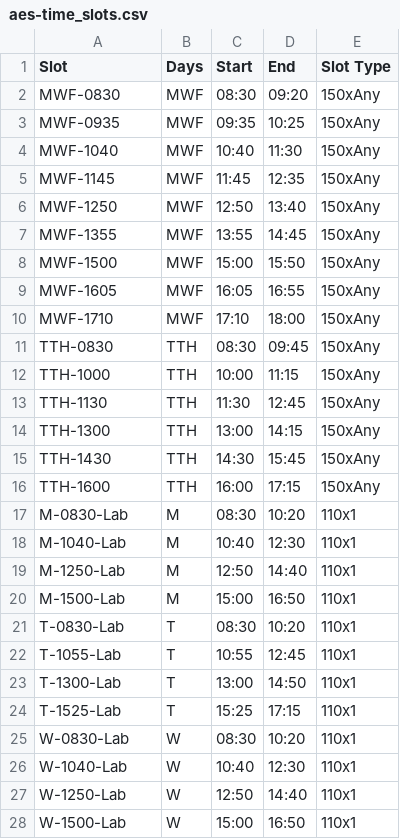
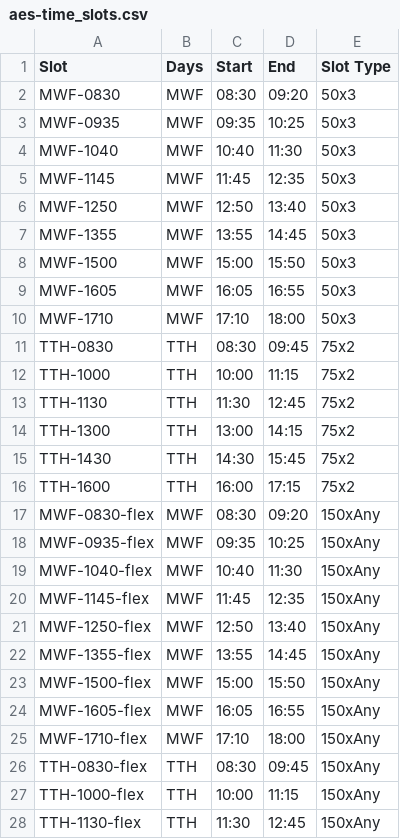
Before and after one commit to Nathan772208/satisfaculty, a CSV file: example/aes-time_slots.csv, drawn as a sheet; only a part is shown; the shorter side is filled out with more unchanged rows; the diff covers the shown part only.

Commit message:
New time_slots file to close issue 36

```diff
--- a/example/aes-time_slots.csv
+++ b/example/aes-time_slots.csv
@@ -1,16 +1,28 @@
 Slot,Days,Start,End,Slot Type
-MWF-0830,MWF,08:30,09:20,150xAny
-MWF-0935,MWF,09:35,10:25,150xAny
-MWF-1040,MWF,10:40,11:30,150xAny
-MWF-1145,MWF,11:45,12:35,150xAny
-MWF-1250,MWF,12:50,13:40,150xAny
-MWF-1355,MWF,13:55,14:45,150xAny
-MWF-1500,MWF,15:00,15:50,150xAny
-MWF-1605,MWF,16:05,16:55,150xAny
-MWF-1710,MWF,17:10,18:00,150xAny
-TTH-0830,TTH,08:30,09:45,150xAny
-TTH-1000,TTH,10:00,11:15,150xAny
-TTH-1130,TTH,11:30,12:45,150xAny
-TTH-1300,TTH,13:00,14:15,150xAny
-TTH-1430,TTH,14:30,15:45,150xAny
-TTH-1600,TTH,16:00,17:15,150xAny
+MWF-0830,MWF,08:30,09:20,50x3
+MWF-0935,MWF,09:35,10:25,50x3
+MWF-1040,MWF,10:40,11:30,50x3
+MWF-1145,MWF,11:45,12:35,50x3
+MWF-1250,MWF,12:50,13:40,50x3
+MWF-1355,MWF,13:55,14:45,50x3
+MWF-1500,MWF,15:00,15:50,50x3
+MWF-1605,MWF,16:05,16:55,50x3
+MWF-1710,MWF,17:10,18:00,50x3
+TTH-0830,TTH,08:30,09:45,75x2
+TTH-1000,TTH,10:00,11:15,75x2
+TTH-1130,TTH,11:30,12:45,75x2
+TTH-1300,TTH,13:00,14:15,75x2
+TTH-1430,TTH,14:30,15:45,75x2
+TTH-1600,TTH,16:00,17:15,75x2
+MWF-0830-flex,MWF,08:30,09:20,150xAny
+MWF-0935-flex,MWF,09:35,10:25,150xAny
+MWF-1040-flex,MWF,10:40,11:30,150xAny
+MWF-1145-flex,MWF,11:45,12:35,150xAny
+MWF-1250-flex,MWF,12:50,13:40,150xAny
+MWF-1355-flex,MWF,13:55,14:45,150xAny
+MWF-1500-flex,MWF,15:00,15:50,150xAny
+MWF-1605-flex,MWF,16:05,16:55,150xAny
+MWF-1710-flex,MWF,17:10,18:00,150xAny
+TTH-0830-flex,TTH,08:30,09:45,150xAny
+TTH-1000-flex,TTH,10:00,11:15,150xAny
+TTH-1130-flex,TTH,11:30,12:45,150xAny
```
Also changed, not shown: 3 added rows elsewhere in this file, example/aes-courses.csv, example/schedule.csv, 2 other files.
